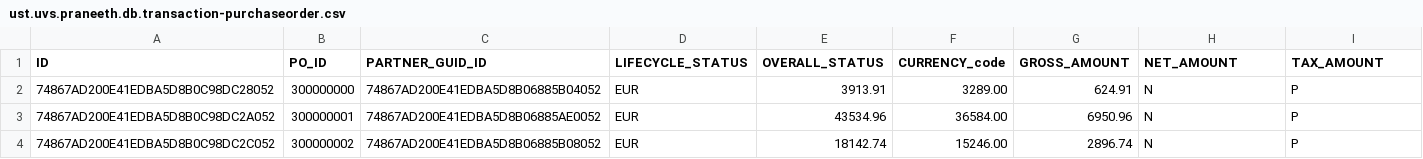
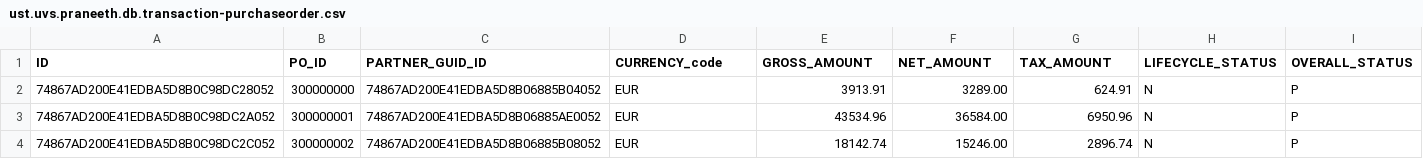
Before and after one commit to uvspraneeth/cloud-application-programming-test_series, a CSV file: purchase-orders/db/data/ust.uvs.praneeth.db.transaction-purchaseorder.csv, drawn as a sheet; only a part is shown.

```diff
--- a/purchase-orders/db/data/ust.uvs.praneeth.db.transaction-purchaseorder.csv
+++ b/purchase-orders/db/data/ust.uvs.praneeth.db.transaction-purchaseorder.csv
@@ -1,2 +1,2 @@
-ID,PO_ID,PARTNER_GUID_ID,LIFECYCLE_STATUS,OVERALL_STATUS,CURRENCY_code,GROSS_AMOUNT,NET_AMOUNT,TAX_AMOUNT
+ID,PO_ID,PARTNER_GUID_ID,CURRENCY_code,GROSS_AMOUNT,NET_AMOUNT,TAX_AMOUNT,LIFECYCLE_STATUS,OVERALL_STATUS
 74867AD200E41EDBA5D8B0C98DC28052,300000000,74867AD200E41EDBA5D8B06885B04052  ,EUR          ,3913.91,3289.00,624.91,N               ,P
```
Also changed, not shown: purchase-orders/db/data/ust.uvs.praneeth.db.master-product.csv, 5 other files.
